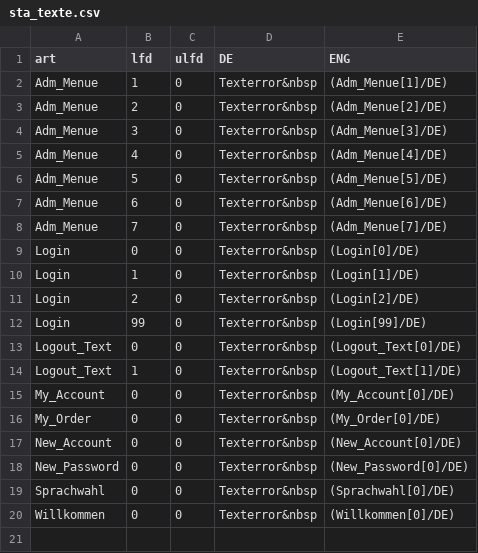
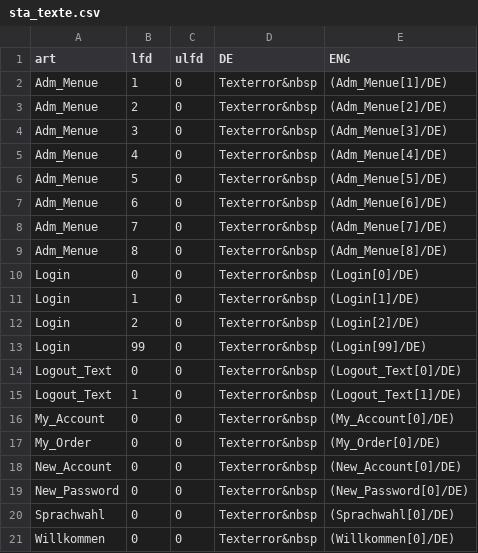
Before and after one commit to Istani/PHP_Bugiad.de, a CSV file: upload/import_webshop/sta_texte.csv, drawn as a sheet; the diff names each change by its address in the sheet, - before the commit and + after, or states it on an @@ line.

```diff
--- a/upload/import_webshop/sta_texte.csv
+++ b/upload/import_webshop/sta_texte.csv
+row 9: Adm_Menue | 8 | 0 | Texterror&nbsp | (Adm_Menue[8]/DE)
```
Also changed, not shown: export/mysql/sta_kunden.csv, export/mysql/sta_texte.csv, 5 other files.
